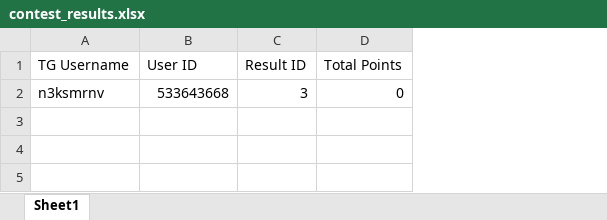
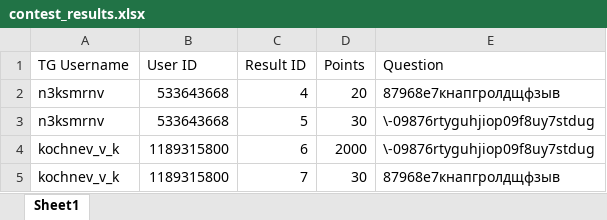
Before and after one commit to Enthreeka/bot-quiz, an Excel workbook: contest_results.xlsx, sheet Sheet1, drawn as a sheet; values as stored, in another font and other column widths than the file's, no borders; removed rows and columns are numbered as before the commit, all else as after; the diff names each change by its address in the sheet, - before the commit and + after, or states it on an @@ line.

```diff
--- a/contest_results.xlsx (sheet Sheet1)
+++ b/contest_results.xlsx (sheet Sheet1)
-column D (Total Points), row 2: 0
+column D (Points), row 2: 20
+column E (Question), row 2: 87968е7кнапгролдщфзыв
-C2 (Result ID): 3
+C2 (Result ID): 4
+row 3: n3ksmrnv | 533643668 | 5 | 30 | \-09876rtyguhjiop09f8uy7stdug
+row 4: kochnev_v_k | 1189315800 | 6 | 2000 | \-09876rtyguhjiop09f8uy7stdug
+row 5: kochnev_v_k | 1189315800 | 7 | 30 | 87968е7кнапгролдщфзыв
```
Also changed, not shown: 13 other files.
